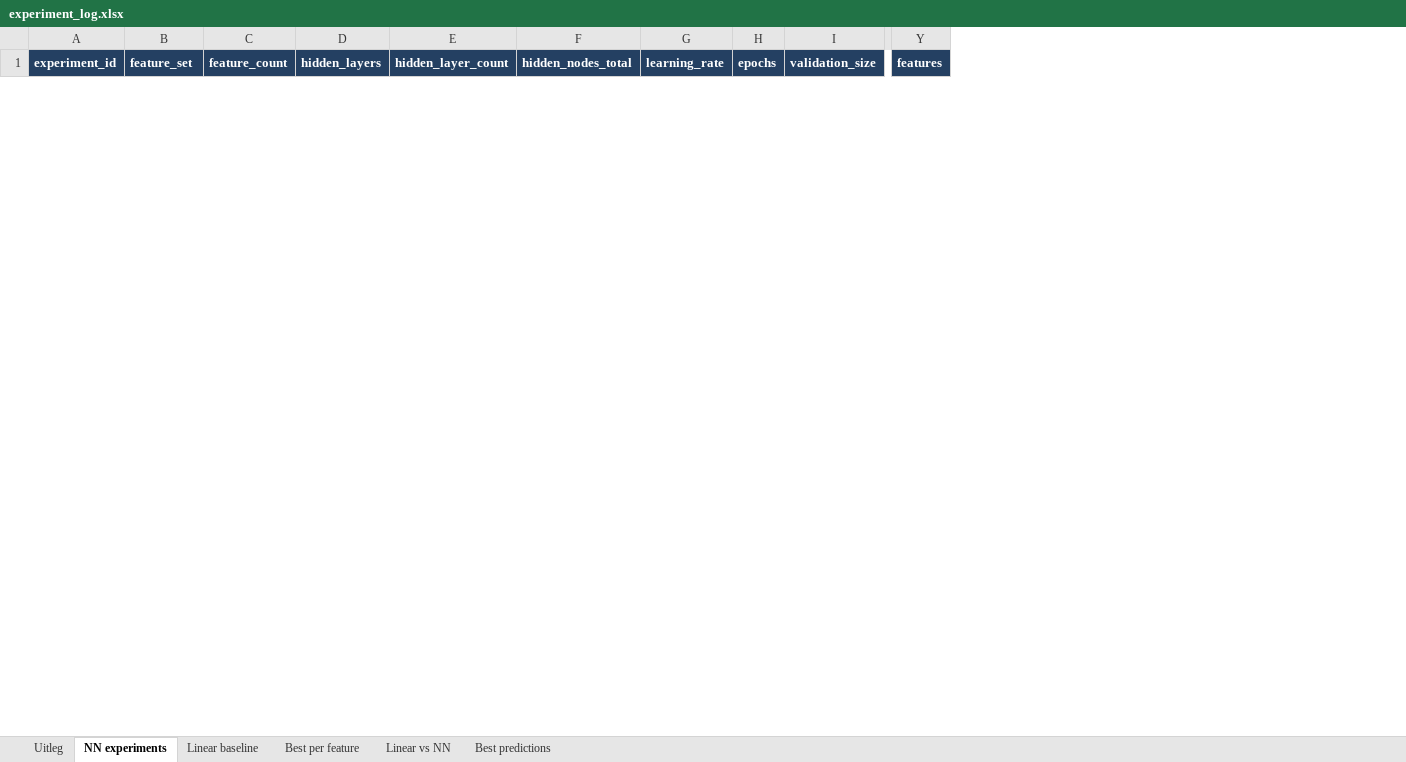
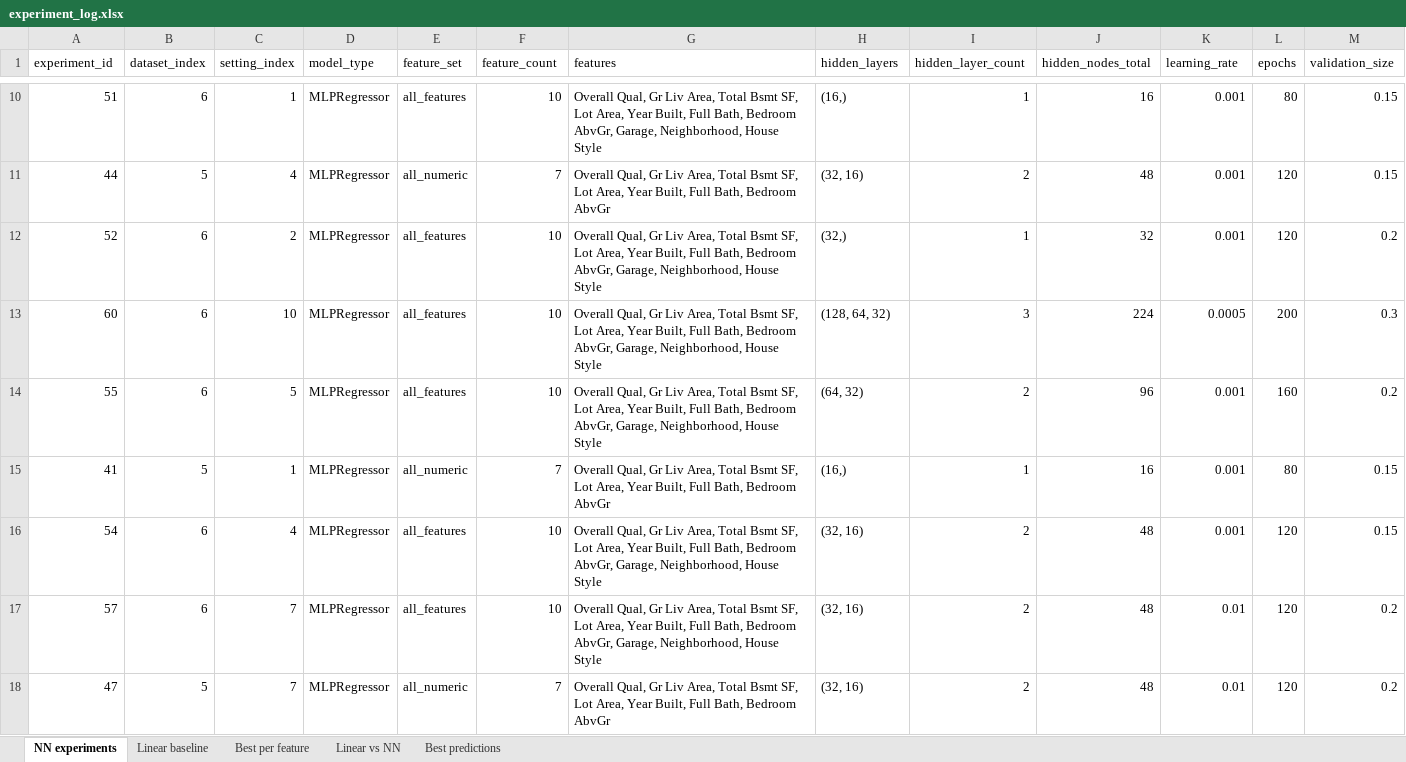
Before and after one commit to ImRoodyDev/HHS-Pyhthon-Pipeline, an Excel workbook: DEAI/WEEK 11/Practicum 3/experiment_log.xlsx, sheet NN experiments, drawn as a sheet; only a part is shown, gaps mark what is left out; values as stored, in another font and other column widths than the file's, no borders; removed rows and columns are numbered as before the commit, all else as after; rows hold the shown columns only; the diff covers the shown part only; the diff names each change by its address in the sheet, - before the commit and + after, or states it on an @@ line.

```diff
--- a/DEAI/WEEK 11/Practicum 3/experiment_log.xlsx (sheet NN experiments)
+++ b/DEAI/WEEK 11/Practicum 3/experiment_log.xlsx (sheet NN experiments)
-sheet tab: Uitleg
+column B (dataset_index), empty
+column C (setting_index), empty
+column D (model_type), empty
+column G (features), empty
-column Y (features), empty
@@ A1 fill: #244062 → none, bold: on → off, text colour: #FFFFFF → black @@
@@ E1:F1 fill: #244062 → none, bold: on → off, text colour: #FFFFFF → black @@
@@ H1:M1 fill: #244062 → none, bold: on → off, text colour: #FFFFFF → black @@
+row 10: 51 | 6 | 1 | MLPRegressor | all_features | 10 | Overall Qual, Gr Liv Area, Total Bsmt SF, Lot Area, Year Built, Full Bath, Bedroom AbvGr, Garage, Neighborhood, House Style | (16,) | 1 | 16 | 0.001 | 80 | 0.15
+row 11: 44 | 5 | 4 | MLPRegressor | all_numeric | 7 | Overall Qual, Gr Liv Area, Total Bsmt SF, Lot Area, Year Built, Full Bath, Bedroom AbvGr | (32, 16) | 2 | 48 | 0.001 | 120 | 0.15
+row 12: 52 | 6 | 2 | MLPRegressor | all_features | 10 | Overall Qual, Gr Liv Area, Total Bsmt SF, Lot Area, Year Built, Full Bath, Bedroom AbvGr, Garage, Neighborhood, House Style | (32,) | 1 | 32 | 0.001 | 120 | 0.2
+row 13: 60 | 6 | 10 | MLPRegressor | all_features | 10 | Overall Qual, Gr Liv Area, Total Bsmt SF, Lot Area, Year Built, Full Bath, Bedroom AbvGr, Garage, Neighborhood, House Style | (128, 64, 32) | 3 | 224 | 0.0005 | 200 | 0.3
+row 14: 55 | 6 | 5 | MLPRegressor | all_features | 10 | Overall Qual, Gr Liv Area, Total Bsmt SF, Lot Area, Year Built, Full Bath, Bedroom AbvGr, Garage, Neighborhood, House Style | (64, 32) | 2 | 96 | 0.001 | 160 | 0.2
+row 15: 41 | 5 | 1 | MLPRegressor | all_numeric | 7 | Overall Qual, Gr Liv Area, Total Bsmt SF, Lot Area, Year Built, Full Bath, Bedroom AbvGr | (16,) | 1 | 16 | 0.001 | 80 | 0.15
+row 16: 54 | 6 | 4 | MLPRegressor | all_features | 10 | Overall Qual, Gr Liv Area, Total Bsmt SF, Lot Area, Year Built, Full Bath, Bedroom AbvGr, Garage, Neighborhood, House Style | (32, 16) | 2 | 48 | 0.001 | 120 | 0.15
+row 17: 57 | 6 | 7 | MLPRegressor | all_features | 10 | Overall Qual, Gr Liv Area, Total Bsmt SF, Lot Area, Year Built, Full Bath, Bedroom AbvGr, Garage, Neighborhood, House Style | (32, 16) | 2 | 48 | 0.01 | 120 | 0.2
+row 18: 47 | 5 | 7 | MLPRegressor | all_numeric | 7 | Overall Qual, Gr Liv Area, Total Bsmt SF, Lot Area, Year Built, Full Bath, Bedroom AbvGr | (32, 16) | 2 | 48 | 0.01 | 120 | 0.2
```
Also changed, not shown: 51 added rows, 1 removed row and cell formats elsewhere in this sheet, sheet Best predictions, sheet Linear baseline, sheet Linear vs NN, sheet Best per feature, 1 other file.
